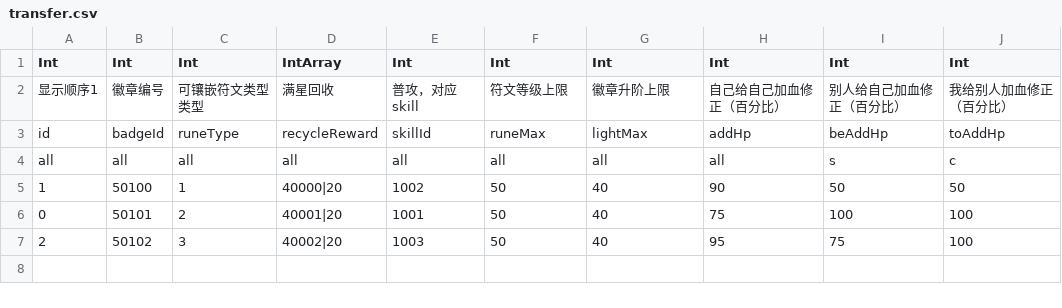
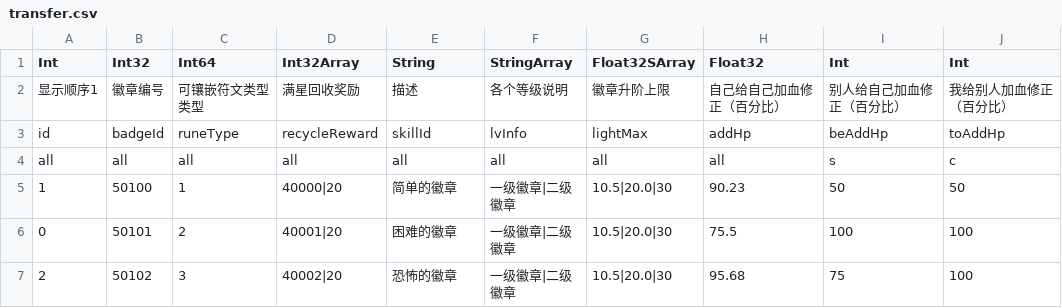
Before and after one commit to apenggege01/genStruct, a CSV file: csv/transfer.csv, drawn as a sheet.

```diff
--- a/csv/transfer.csv
+++ b/csv/transfer.csv
@@ -1,7 +1,7 @@
-Int,Int,Int,IntArray,Int,Int,Int,Int,Int,Int
-显示顺序1,徽章编号,可镶嵌符文类型类型,满星回收,普攻，对应skill,符文等级上限,徽章升阶上限,自己给自己加血修正（百分比）,别人给自己加血修正（百分比）,我给别人加血修正（百分比）
-id,badgeId,runeType,recycleReward,skillId,runeMax,lightMax,addHp,beAddHp,toAddHp
+Int,Int32,Int64,Int32Array,String,StringArray,Float32SArray,Float32,Int,Int
+显示顺序1,徽章编号,可镶嵌符文类型类型,满星回收奖励,描述,各个等级说明,徽章升阶上限,自己给自己加血修正（百分比）,别人给自己加血修正（百分比）,我给别人加血修正（百分比）
+id,badgeId,runeType,recycleReward,skillId,lvInfo,lightMax,addHp,beAddHp,toAddHp
 all,all,all,all,all,all,all,all,s,c
-1,50100,1,40000|20,1002,50,40,90,50,50
-0,50101,2,40001|20,1001,50,40,75,100,100
-2,50102,3,40002|20,1003,50,40,95,75,100
+1,50100,1,40000|20,简单的徽章,一级徽章|二级徽章,10.5|20.0|30,90.23,50,50
+0,50101,2,40001|20,困难的徽章,一级徽章|二级徽章,10.5|20.0|30,75.5,100,100
+2,50102,3,40002|20,恐怖的徽章,一级徽章|二级徽章,10.5|20.0|30,95.68,75,100
```
Also changed, not shown: 12 other files.
